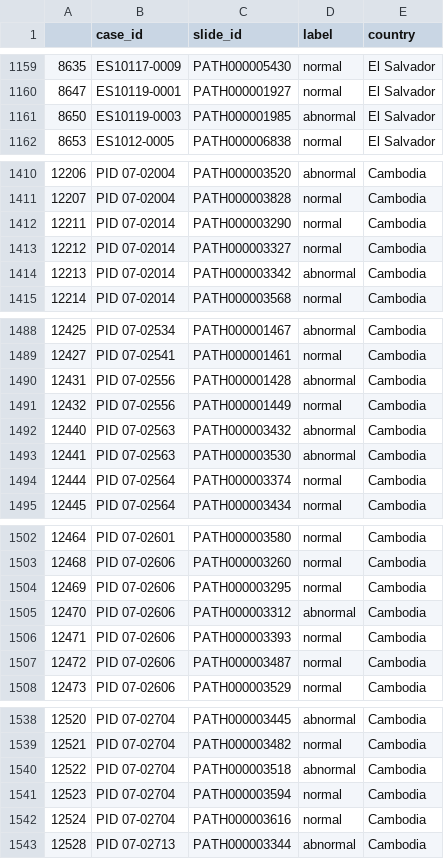
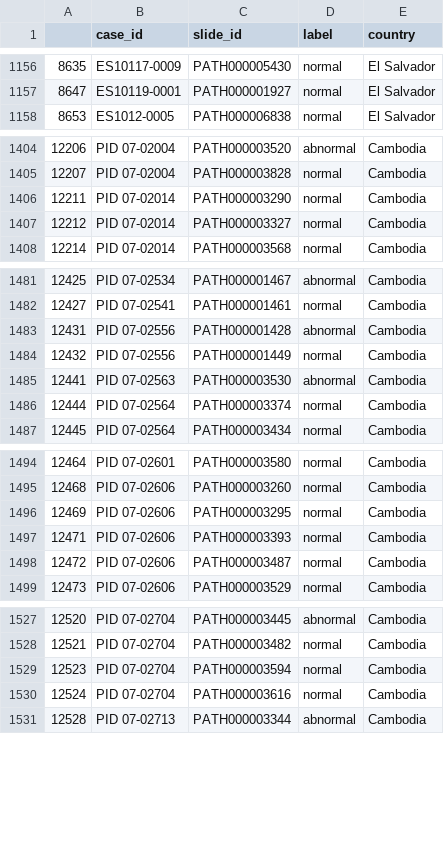
Before and after one commit to QTIM-Lab/PAVE-Pathology, a CSV file: dataset_csv/pathology_normalcy.csv, drawn as a sheet; only a part is shown, gaps mark what is left out; the diff covers the shown part only.

```diff
--- a/dataset_csv/pathology_normalcy.csv
+++ b/dataset_csv/pathology_normalcy.csv
@@ -1160,3 +1157,2 @@
 8647,ES10119-0001,PATH000001927,normal,El Salvador
-8650,ES10119-0003,PATH000001985,abnormal,El Salvador
 8653,ES1012-0005,PATH000006838,normal,El Salvador
@@ -1413,3 +1407,2 @@
 12212,PID 07-02014,PATH000003327,normal,Cambodia
-12213,PID 07-02014,PATH000003342,abnormal,Cambodia
 12214,PID 07-02014,PATH000003568,normal,Cambodia
@@ -1491,3 +1484,2 @@
 12432,PID 07-02556,PATH000001449,normal,Cambodia
-12440,PID 07-02563,PATH000003432,abnormal,Cambodia
 12441,PID 07-02563,PATH000003530,abnormal,Cambodia
@@ -1504,3 +1496,2 @@
 12469,PID 07-02606,PATH000003295,normal,Cambodia
-12470,PID 07-02606,PATH000003312,abnormal,Cambodia
 12471,PID 07-02606,PATH000003393,normal,Cambodia
@@ -1539,3 +1528,2 @@
 12521,PID 07-02704,PATH000003482,normal,Cambodia
-12522,PID 07-02704,PATH000003518,abnormal,Cambodia
 12523,PID 07-02704,PATH000003594,normal,Cambodia
```
Also changed, not shown: 11 removed rows elsewhere in this file, dataset_csv/pathology_full_subtyping.csv, 1 other file.
